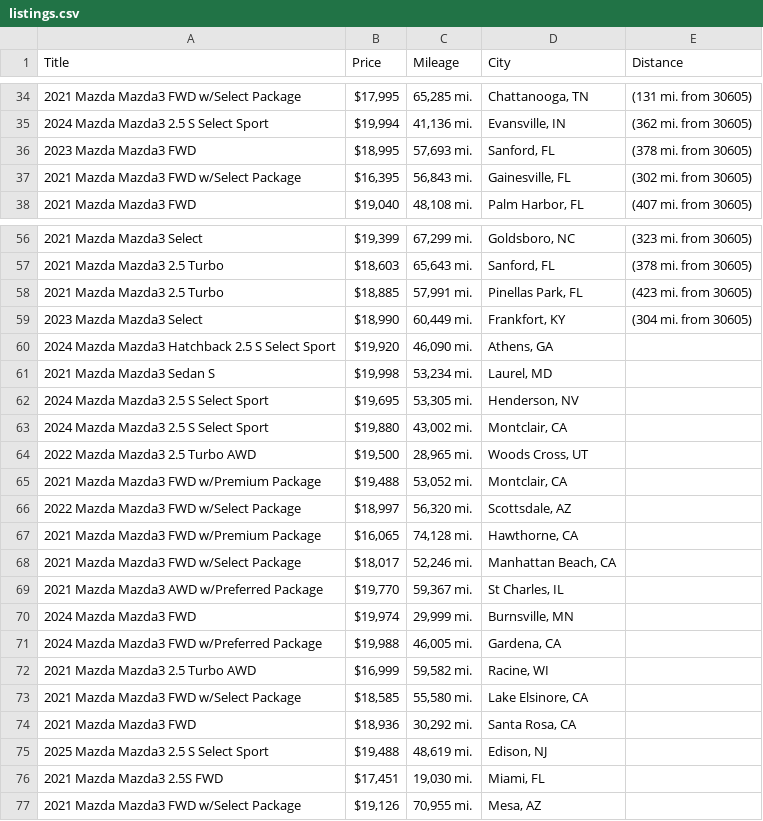
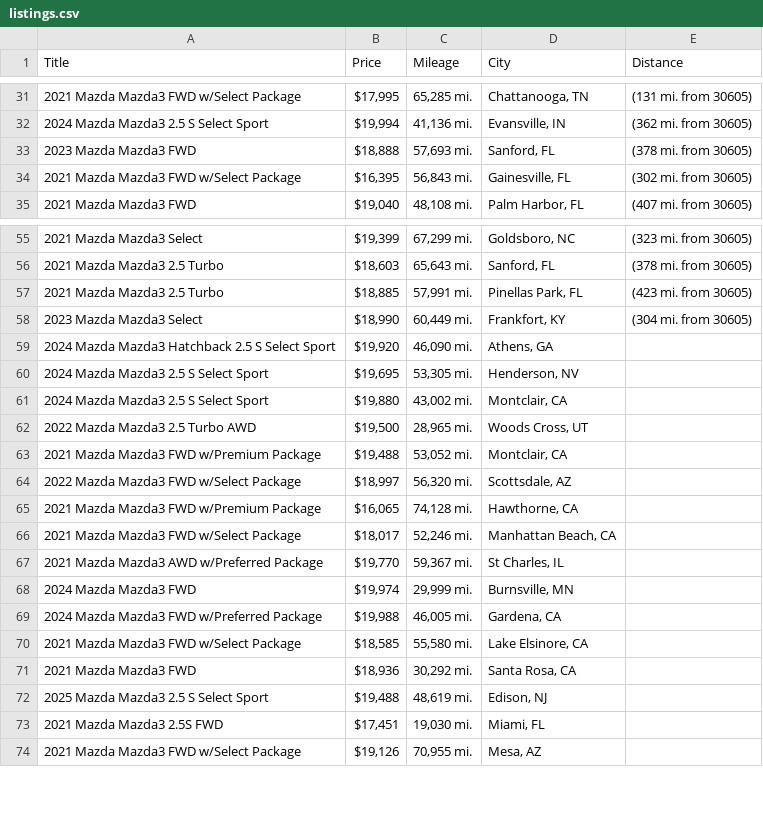
Before and after one commit to jwd0526/go-practice, a CSV file: listings.csv, drawn as a sheet; only a part is shown, gaps mark what is left out; the diff covers the shown part only.

```diff
--- a/listings.csv
+++ b/listings.csv
@@ -35,3 +32,3 @@ Title,Price,Mileage,City,Distance
 2024 Mazda Mazda3 2.5 S Select Sport,"$19,994","41,136 mi.","Evansville, IN",(362 mi. from 30605)
-2023 Mazda Mazda3 FWD,"$18,995","57,693 mi.","Sanford, FL",(378 mi. from 30605)
+2023 Mazda Mazda3 FWD,"$18,888","57,693 mi.","Sanford, FL",(378 mi. from 30605)
 2021 Mazda Mazda3 FWD w/Select Package,"$16,395","56,843 mi.","Gainesville, FL",(302 mi. from 30605)
@@ -60,3 +59,2 @@ Title,Price,Mileage,City,Distance
 2024 Mazda Mazda3 Hatchback 2.5 S Select Sport,"$19,920","46,090 mi.","Athens, GA",
-2021 Mazda Mazda3 Sedan S,"$19,998","53,234 mi.","Laurel, MD",
 2024 Mazda Mazda3 2.5 S Select Sport,"$19,695","53,305 mi.","Henderson, NV",
@@ -71,3 +69,2 @@ Title,Price,Mileage,City,Distance
 2024 Mazda Mazda3 FWD w/Preferred Package,"$19,988","46,005 mi.","Gardena, CA",
-2021 Mazda Mazda3 2.5 Turbo AWD,"$16,999","59,582 mi.","Racine, WI",
 2021 Mazda Mazda3 FWD w/Select Package,"$18,585","55,580 mi.","Lake Elsinore, CA",
```
Also changed, not shown: 5 added rows, 4 removed rows and 2 edited cells elsewhere in this file, 1 other file.
